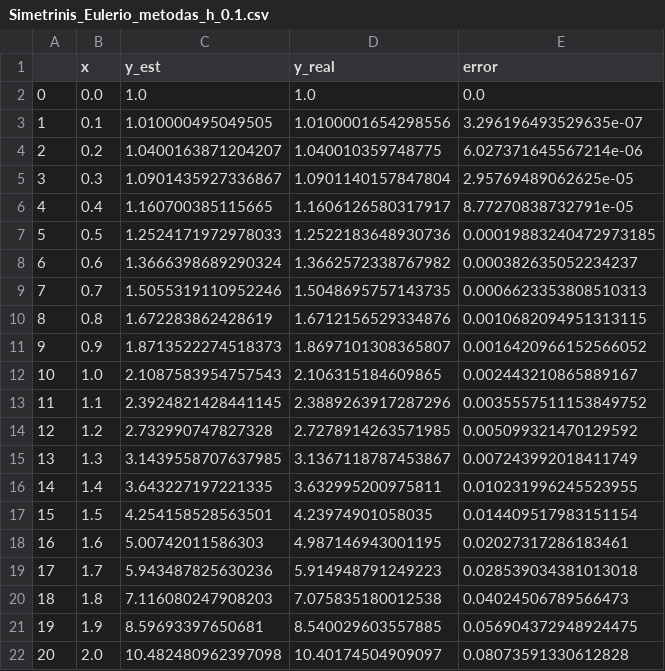
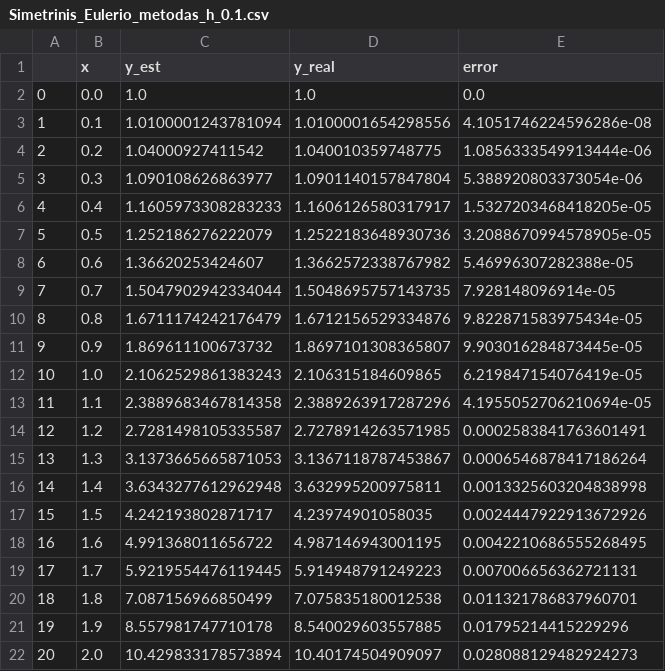
Before and after one commit to AaronG5/Numerical-Methods, a CSV file: Project_5/res/Simetrinis_Eulerio_metodas_h_0.1.csv, drawn as a sheet; the diff names each change by its address in the sheet, - before the commit and + after, or states it on an @@ line.

```diff
--- a/Project_5/res/Simetrinis_Eulerio_metodas_h_0.1.csv
+++ b/Project_5/res/Simetrinis_Eulerio_metodas_h_0.1.csv
-C3 (y_est): 1.010000495049505
+C3 (y_est): 1.0100001243781094
-E3 (error): 3.296196493529635e-07
+E3 (error): 4.1051746224596286e-08
-C4 (y_est): 1.0400163871204207
+C4 (y_est): 1.04000927411542
-E4 (error): 6.027371645567214e-06
+E4 (error): 1.0856333549913444e-06
-C5 (y_est): 1.0901435927336867
+C5 (y_est): 1.090108626863977
-E5 (error): 2.95769489062625e-05
+E5 (error): 5.388920803373054e-06
-C6 (y_est): 1.160700385115665
+C6 (y_est): 1.1605973308283233
-E6 (error): 8.77270838732791e-05
+E6 (error): 1.5327203468418205e-05
-C7 (y_est): 1.2524171972978033
+C7 (y_est): 1.252186276222079
-E7 (error): 0.00019883240472973185
+E7 (error): 3.2088670994578905e-05
-C8 (y_est): 1.3666398689290324
+C8 (y_est): 1.36620253424607
-E8 (error): 0.000382635052234237
+E8 (error): 5.46996307282388e-05
-C9 (y_est): 1.5055319110952246
+C9 (y_est): 1.5047902942334044
-E9 (error): 0.0006623353808510313
+E9 (error): 7.928148096914e-05
-C10 (y_est): 1.672283862428619
+C10 (y_est): 1.6711174242176479
-E10 (error): 0.0010682094951313115
+E10 (error): 9.822871583975434e-05
-C11 (y_est): 1.8713522274518373
+C11 (y_est): 1.869611100673732
-E11 (error): 0.0016420966152566052
+E11 (error): 9.903016284873445e-05
-C12 (y_est): 2.1087583954757543
+C12 (y_est): 2.1062529861383243
-E12 (error): 0.002443210865889167
+E12 (error): 6.219847154076419e-05
-C13 (y_est): 2.3924821428441145
+C13 (y_est): 2.3889683467814358
-E13 (error): 0.0035557511153849752
+E13 (error): 4.1955052706210694e-05
-C14 (y_est): 2.732990747827328
+C14 (y_est): 2.7281498105335587
-E14 (error): 0.005099321470129592
+E14 (error): 0.0002583841763601491
-C15 (y_est): 3.1439558707637985
+C15 (y_est): 3.1373665665871053
-E15 (error): 0.007243992018411749
+E15 (error): 0.0006546878417186264
-C16 (y_est): 3.643227197221335
+C16 (y_est): 3.6343277612962948
-E16 (error): 0.010231996245523955
+E16 (error): 0.0013325603204838998
-C17 (y_est): 4.254158528563501
+C17 (y_est): 4.242193802871717
-E17 (error): 0.014409517983151154
+E17 (error): 0.0024447922913672926
-C18 (y_est): 5.00742011586303
+C18 (y_est): 4.991368011656722
-E18 (error): 0.02027317286183461
+E18 (error): 0.0042210686555268495
-C19 (y_est): 5.943487825630236
+C19 (y_est): 5.9219554476119445
-E19 (error): 0.028539034381013018
+E19 (error): 0.007006656362721131
-C20 (y_est): 7.116080247908203
+C20 (y_est): 7.087156966850499
-E20 (error): 0.04024506789566473
+E20 (error): 0.011321786837960701
-C21 (y_est): 8.59693397650681
+C21 (y_est): 8.557981747710178
-E21 (error): 0.056904372948924475
+E21 (error): 0.01795214415229296
-C22 (y_est): 10.482480962397098
+C22 (y_est): 10.429833178573894
-E22 (error): 0.08073591330612828
+E22 (error): 0.028088129482924273
```
Also changed, not shown: Project_5/res/Simetrinis_Eulerio_metodas_h_0.01.csv, Project_5/res/Simetrinis_Eulerio_metodas_h_0.05.csv, 5 other files.
